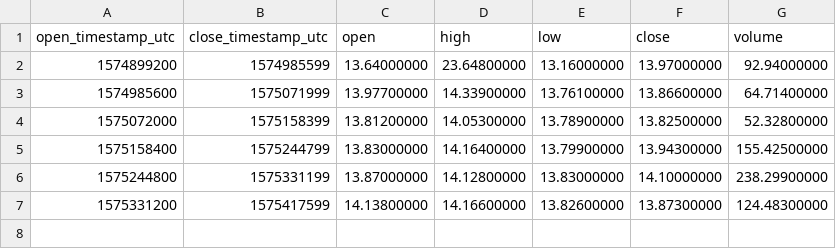
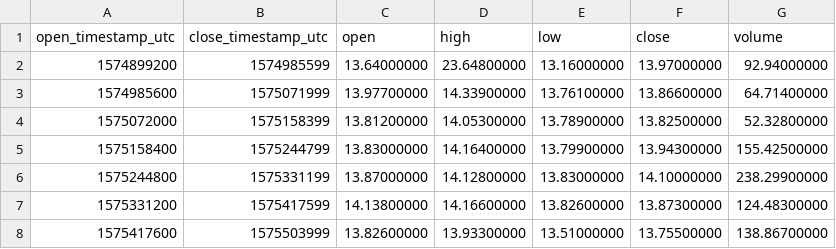
Before and after one commit to cryptobigbro/binance-BCHBNB, a CSV file: binance-BCHBNB-1d.csv, drawn as a sheet; the diff names each change by its address in the sheet, - before the commit and + after, or states it on an @@ line.

```diff
--- a/binance-BCHBNB-1d.csv
+++ b/binance-BCHBNB-1d.csv
+row 8: 1575417600 | 1575503999 | 13.82600000 | 13.93300000 | 13.51000000 | 13.75500000 | 138.86700000
```
Also changed, not shown: binance-BCHBNB-1h.csv, 2 other files.
